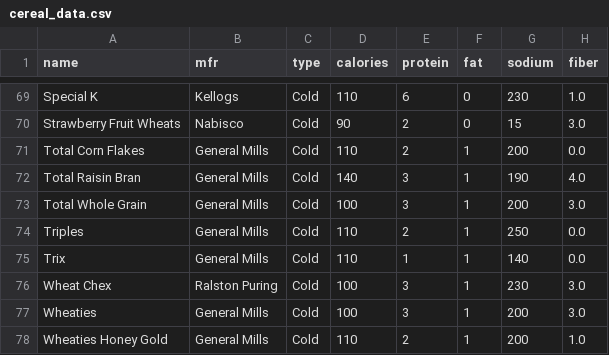
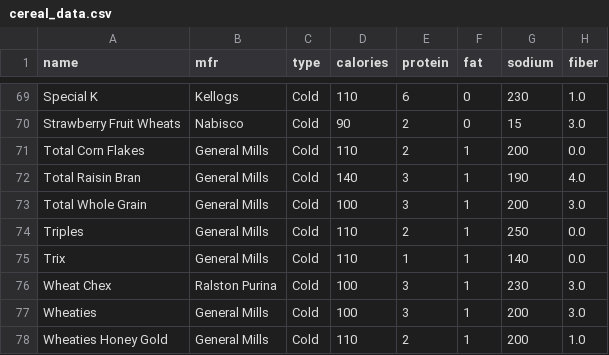
Before and after one commit to chris1610/pbpython, a CSV file: data/cereal_data.csv, drawn as a sheet; only a part is shown, gaps mark what is left out; the diff covers the shown part only; the diff names each change by its address in the sheet, - before the commit and + after, or states it on an @@ line.

```diff
--- a/data/cereal_data.csv
+++ b/data/cereal_data.csv
-B76 (mfr): Ralston Puring
+B76 (mfr): Ralston Purina
```
Also changed, not shown: 7 edited cells elsewhere in this file.
